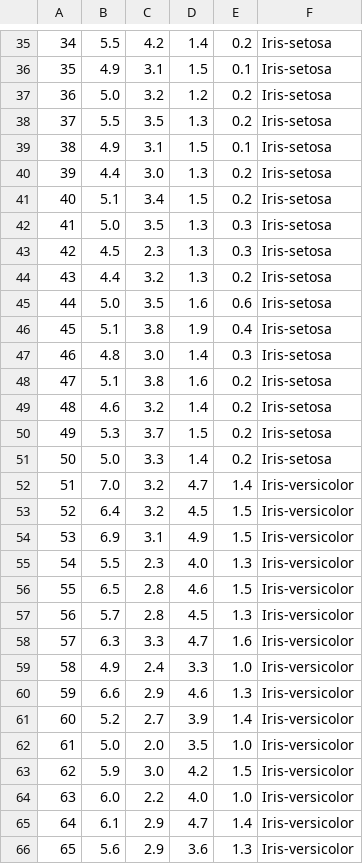
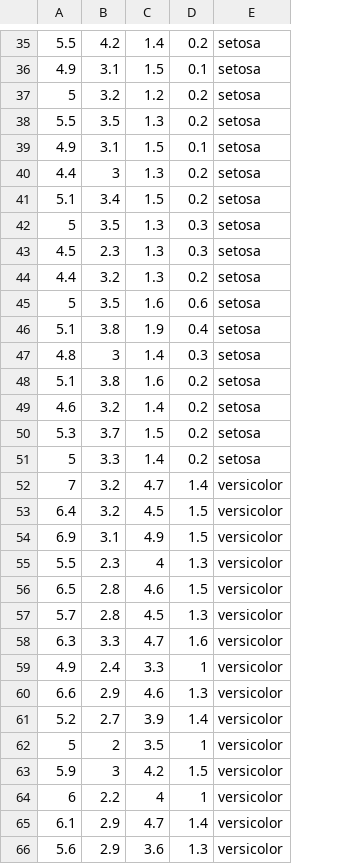
Before and after one commit to Caro26lina/demo, a CSV file: iris.csv, drawn as a sheet; only a part is shown, gaps mark what is left out; removed rows and columns are numbered as before the commit, all else as after; the diff covers the shown part only; the diff names each change by its address in the sheet, - before the commit and + after, or states it on an @@ line.

Commit message:
Added

```diff
--- a/iris.csv
+++ b/iris.csv
-column A, rows 35-61: 34 | 35 | 36 | 37 | 38 | 39 | 40 | 41 | 42 | 43 | 44 | 45 | 46 | 47 | 48 | 49 | 50 | 51 | 52 | 53 | 54 | 55 | 56 | 57 | 58 | 59 | 60; row 63: 62; rows 65-66: 64 | 65
-column F, rows 35-61: Iris-setosa | Iris-setosa | Iris-setosa | Iris-setosa | Iris-setosa | Iris-setosa | Iris-setosa | Iris-setosa | Iris-setosa | Iris-setosa | Iris-setosa | Iris-setosa | Iris-setosa | Iris-setosa | Iris-setosa | Iris-setosa | Iris-setosa | Iris-versicolor | Iris-versicolor | Iris-versicolor | Iris-versicolor | Iris-versicolor | Iris-versicolor | Iris-versicolor | Iris-versicolor | Iris-versicolor | Iris-versicolor; row 63: Iris-versicolor; rows 65-66: Iris-versicolor | Iris-versicolor
+column E, rows 35-61: setosa | setosa | setosa | setosa | setosa | setosa | setosa | setosa | setosa | setosa | setosa | setosa | setosa | setosa | setosa | setosa | setosa | versicolor | versicolor | versicolor | versicolor | versicolor | versicolor | versicolor | versicolor | versicolor | versicolor; row 63: versicolor; rows 65-66: versicolor | versicolor
-A37: 5.0
+A37: 5
-B40: 3.0
+B40: 3
-A42: 5.0
+A42: 5
-A45: 5.0
+A45: 5
-B47: 3.0
+B47: 3
-A51: 5.0
+A51: 5
-A52: 7.0
+A52: 7
-C55: 4.0
+C55: 4
-D59: 1.0
+D59: 1
-row 62: 61 | 5.0 | 2.0 | 3.5 | 1.0 | Iris-versicolor
+row 62: 5 | 2 | 3.5 | 1 | versicolor
-B63: 3.0
+B63: 3
-row 64: 63 | 6.0 | 2.2 | 4.0 | 1.0 | Iris-versicolor
+row 64: 6 | 2.2 | 4 | 1 | versicolor
```
Also changed, not shown: 1 added row, 1 removed row and 55 edited cells elsewhere in this file.
